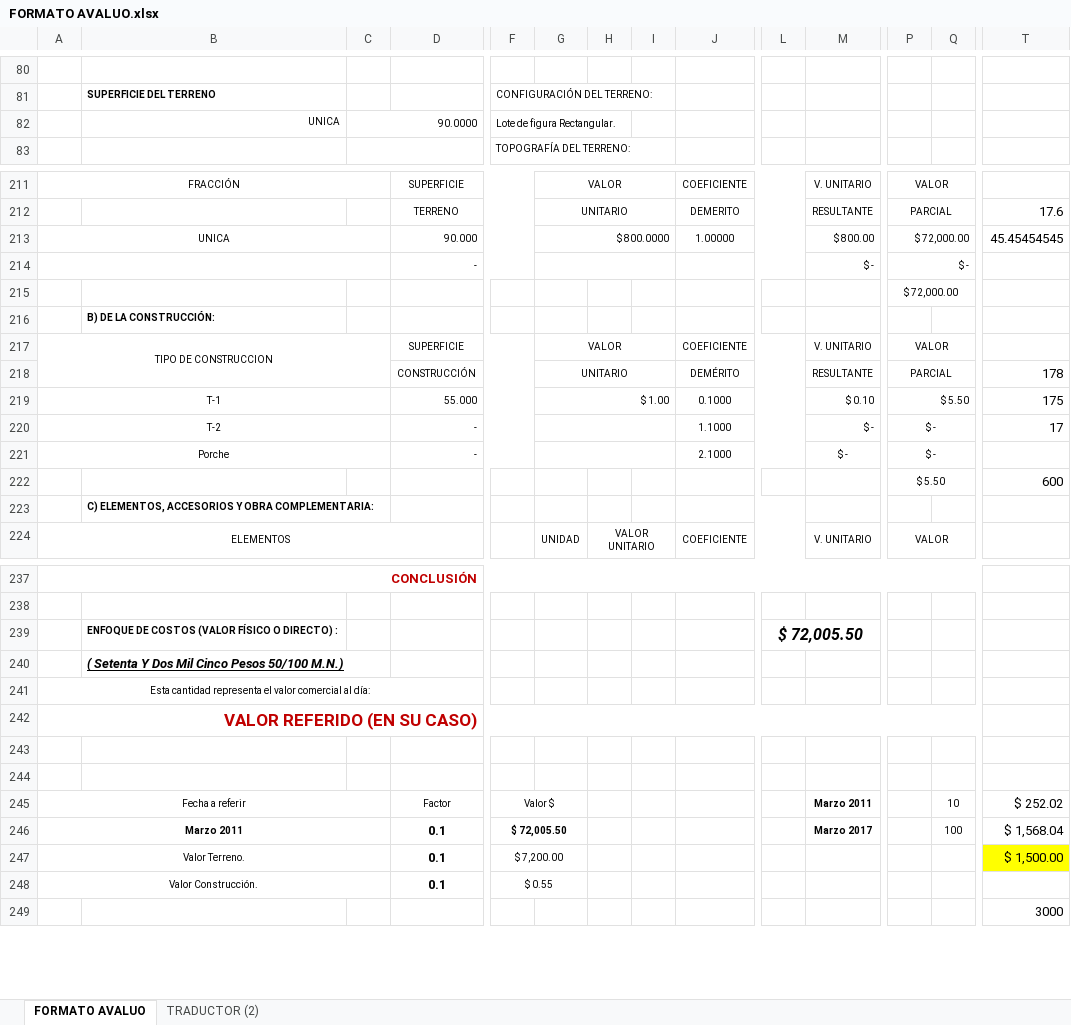
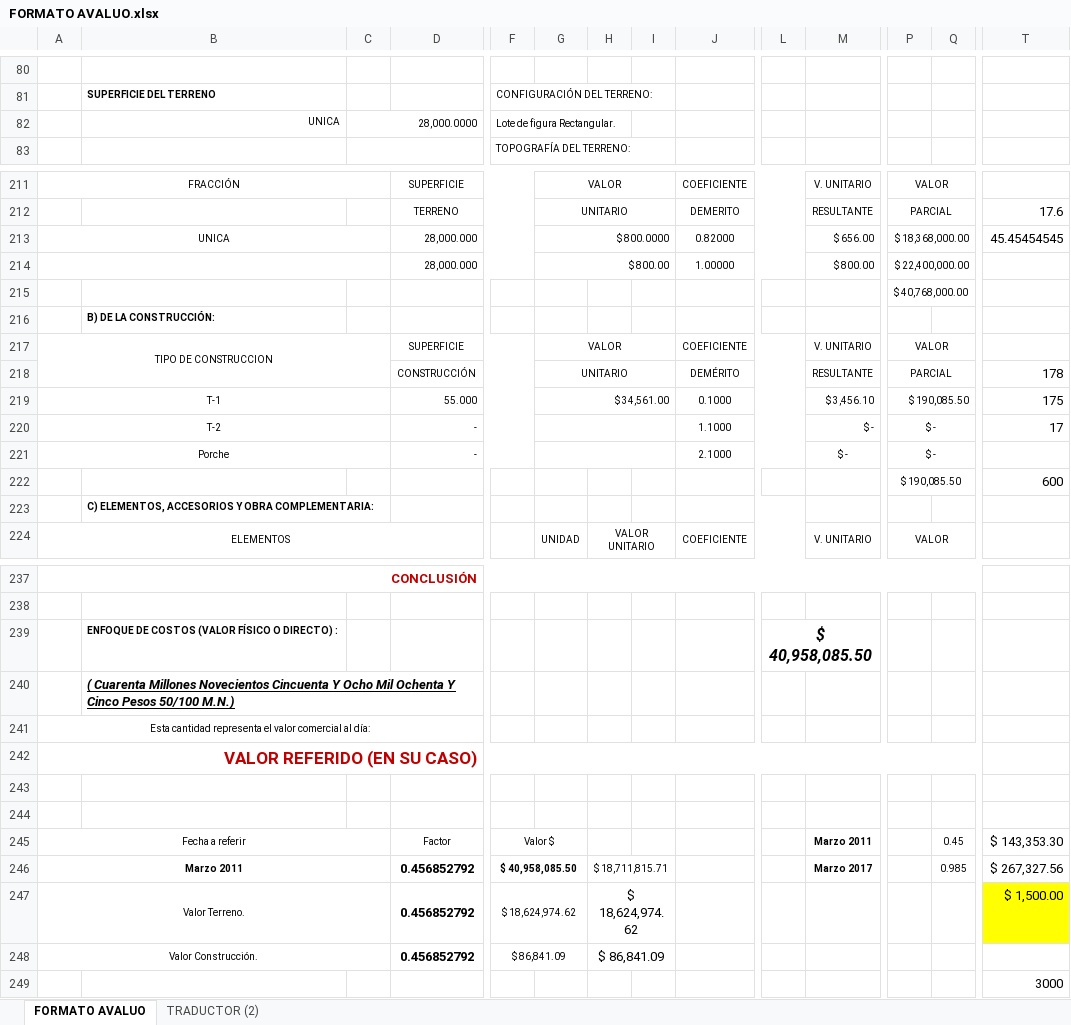
Before and after one commit to coughfeem8/Sunflwr, an Excel workbook: SunFlwr/res/FORMATO AVALUO.xlsx, sheet FORMATO AVALUO, drawn as a sheet; only a part is shown, gaps mark what is left out; values as stored, in another font and other column widths than the file's, no borders; charts and pictures not drawn; removed rows and columns are numbered as before the commit, all else as after; rows hold the shown columns only; the diff covers the shown part only; the diff names each change by its address in the sheet, - before the commit and + after, or states it on an @@ line.

```diff
--- a/SunFlwr/res/FORMATO AVALUO.xlsx (sheet FORMATO AVALUO)
+++ b/SunFlwr/res/FORMATO AVALUO.xlsx (sheet FORMATO AVALUO)
-C82: 90.0000
+C82: 28,000.0000
-D213: 90.000
+D213: 28,000.000
-J213: 1.00000
+J213: 0.82000
-M213: $ 800.00
+M213: $ 656.00
-P213: $ 72,000.00
+P213: $ 18,368,000.00
-row 214:  |  |  | - |  |  |  |  |  |  | $ - | $ -
-row 215:  |  |  |  |  |  |  |  |  |  |  | $ 72,000.00
+row 214:  |  |  | 28,000.000 |  | $ 800.00 |  |  | 1.00000 |  | $ 800.00 | $ 22,400,000.00
+row 215:  |  |  |  |  |  |  |  |  |  |  | $ 40,768,000.00
-G219: $ 1.00
+G219: $ 34,561.00
-M219: $ 0.10
+M219: $ 3,456.10
-P219: $ 5.50
+P219: $ 190,085.50
-P222: $ 5.50
+P222: $ 190,085.50
-L239: $ 72,005.50
+L239: $ 40,958,085.50
-B240: ( Setenta Y Dos Mil Cinco Pesos…
+B240: ( Cuarenta Millones Novecientos Cincuenta Y Ocho Mil Ochenta Y Cinco Pesos…
-Q245: 10
+Q245: 0.45
-T245: $ 252.02
+T245: $ 143,353.30
-D246:D247: 0.1
+D246:D247: 0.456852792
-F246: $ 72,005.50
+F246: $ 40,958,085.50
-H246: (empty)
+H246: $ 18,711,815.71
+H246:I246 merged
-Q246: 100
+Q246: 0.985
-T246: $ 1,568.04
+T246: $ 267,327.56
-F247: $ 7,200.00
+F247: $ 18,624,974.62
-H247: (empty)
+H247: $ 18,624,974.62
+H247:I247 merged
-row 248: Valor Construcción. |  |  | 0.1 | $ 0.55
+row 248: Valor Construcción. |  |  | 0.456852792 | $ 86,841.09 |  | $ 86,841.09
```
Also changed, not shown: 3 edited cells elsewhere in this sheet, sheet TRADUCTOR (2), hidden cells, charts or pictures.
